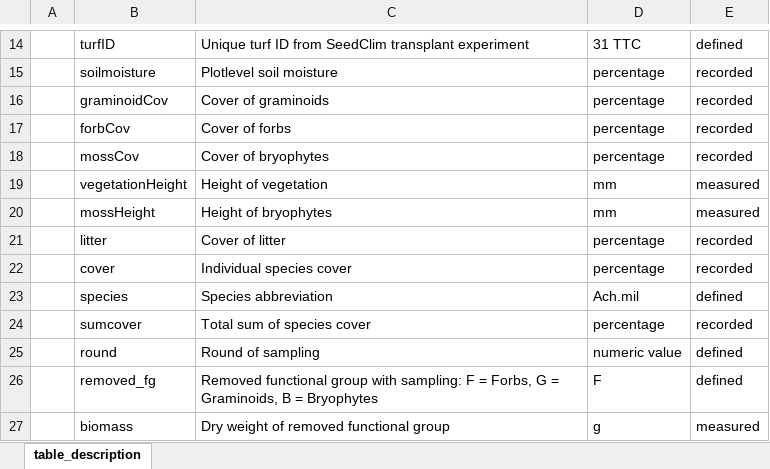
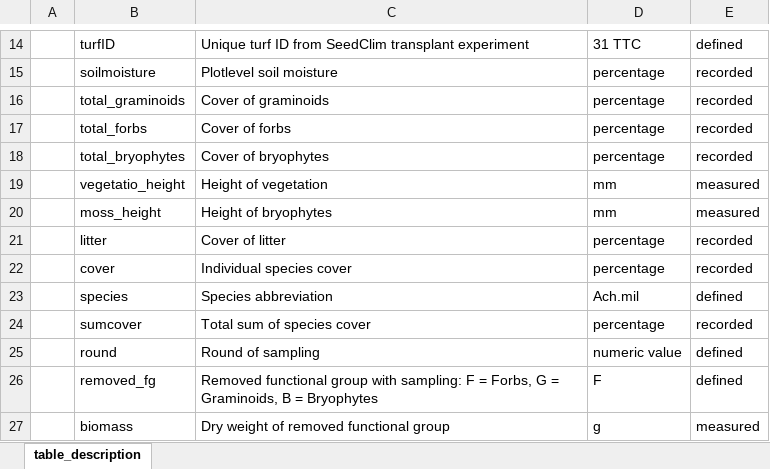
Before and after one commit to Between-the-Fjords/funcab_data, an Excel workbook: R/data_dic/data_description.xlsx, sheet table_description, drawn as a sheet; only a part is shown, gaps mark what is left out; values as stored, in another font and other column widths than the file's, no borders; the diff names each change by its address in the sheet, - before the commit and + after, or states it on an @@ line.

Commit message:
update data description file

```diff
--- a/R/data_dic/data_description.xlsx (sheet table_description)
+++ b/R/data_dic/data_description.xlsx (sheet table_description)
-B16: graminoidCov
+B16: total_graminoids
-B17: forbCov
+B17: total_forbs
-B18: mossCov
+B18: total_bryophytes
-B19: vegetationHeight
+B19: vegetatio_height
-B20: mossHeight
+B20: moss_height
```
